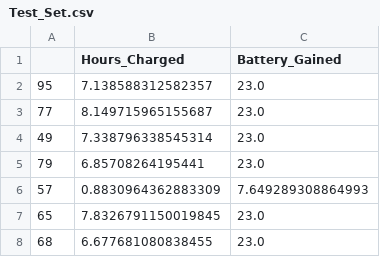
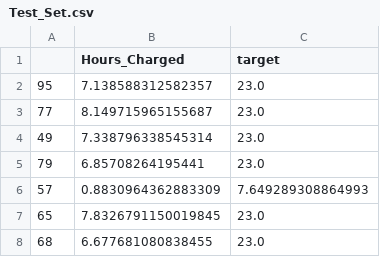
Before and after one commit to huzaifarehman1/TensorCodeProblemSet, a CSV file: laptop_battery/Test_Set.csv, drawn as a sheet; only a part is shown.

```diff
--- a/laptop_battery/Test_Set.csv
+++ b/laptop_battery/Test_Set.csv
@@ -1,2 +1,2 @@
-,Hours_Charged,Battery_Gained
+,Hours_Charged,target
 95,7.138588312582357,23.0
```
Also changed, not shown: house_price/Training_Set.csv, laptop_battery/Training_Set.csv, 9 other files.
